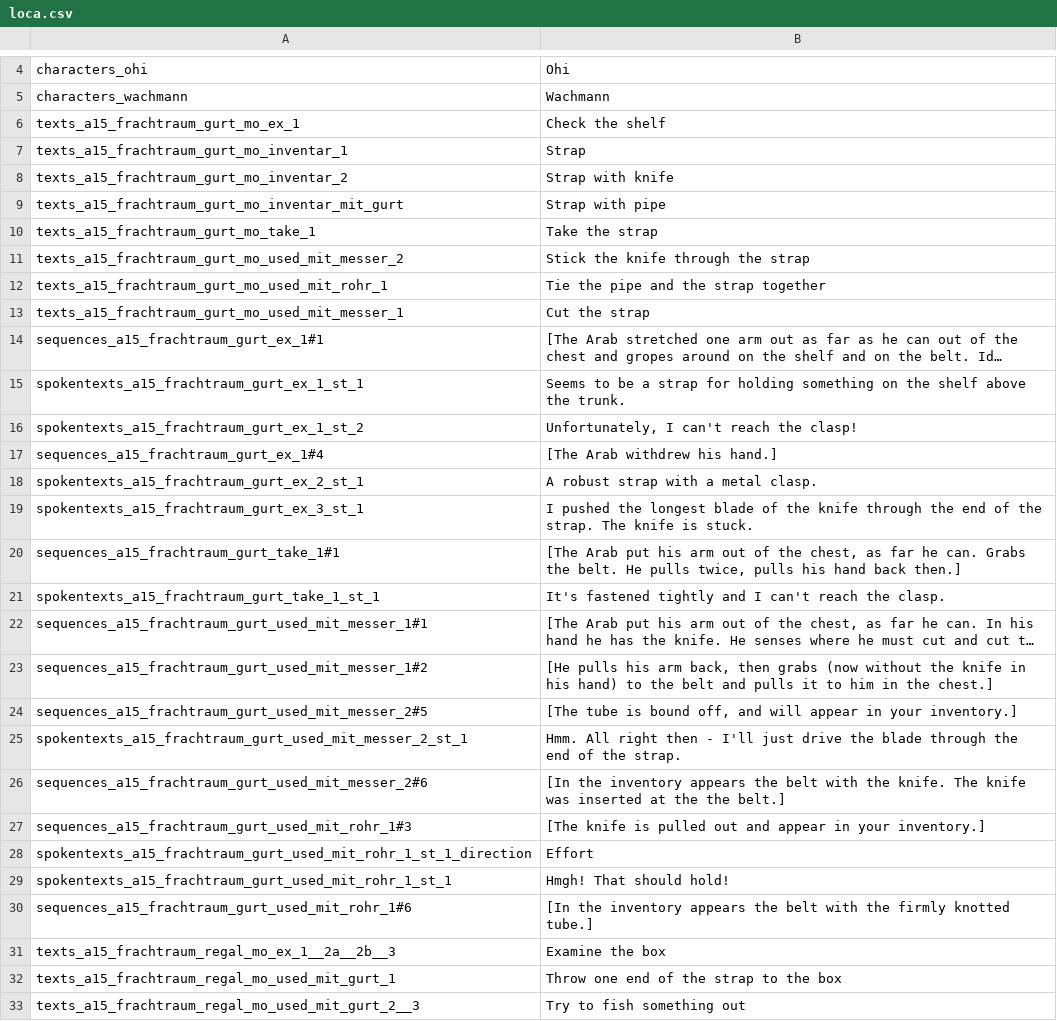
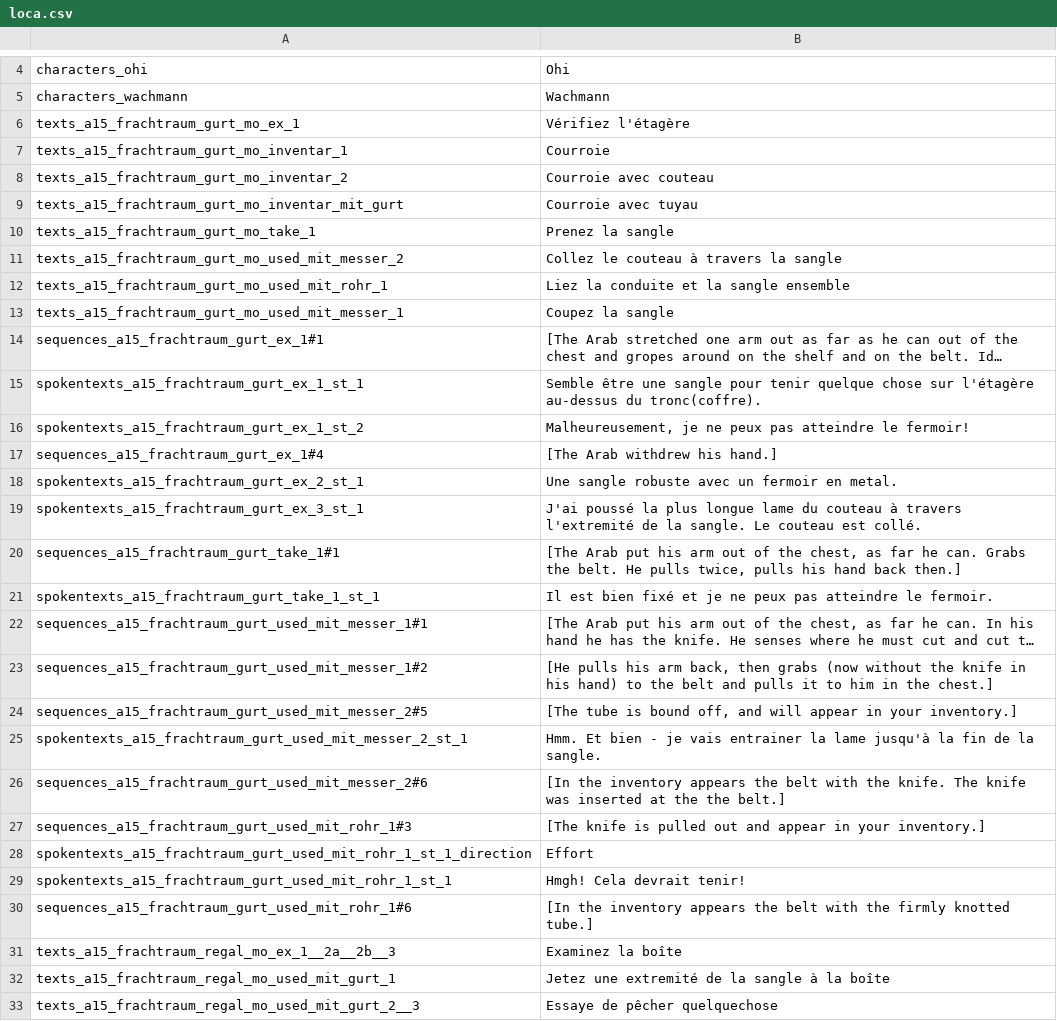
Before and after one commit to Smash15195/Traduction-Francaise-The-Raven---Chapter-2---Ancestry-of-Lies, a CSV file: episode_2/lang/fr/text/abschnitt_15/loca.csv, drawn as a sheet; only a part is shown, gaps mark what is left out; long unchanged cells end in …; the diff covers the shown part only; the diff names each change by its address in the sheet, - before the commit and + after, or states it on an @@ line.

```diff
--- a/episode_2/lang/fr/text/abschnitt_15/loca.csv
+++ b/episode_2/lang/fr/text/abschnitt_15/loca.csv
-B6: Check the shelf
+B6: Vérifiez l'étagère
-B7: Strap
+B7: Courroie
-B8: Strap with knife
+B8: Courroie avec couteau
-B9: Strap with pipe
+B9: Courroie avec tuyau
-B10: Take the strap
+B10: Prenez la sangle
-B11: Stick the knife through the strap
+B11: Collez le couteau à travers la sangle
-B12: Tie the pipe and the strap together
+B12: Liez la conduite et la sangle ensemble
-B13: Cut the strap
+B13: Coupez la sangle
-B15: Seems to be a strap for holding something on the shelf above the trunk.
+B15: Semble être une sangle pour tenir quelque chose sur l'étagère au-dessus du tronc(coffre).
-B16: Unfortunately, I can't reach the clasp!
+B16: Malheureusement, je ne peux pas atteindre le fermoir!
-B18: A robust strap with a metal clasp.
+B18: Une sangle robuste avec un fermoir en metal.
-B19: I pushed the longest blade of the knife through the end of the strap. The knife is stuck.
+B19: J'ai poussé la plus longue lame du couteau à travers l'extremité de la sangle. Le couteau est collé.
-B21: It's fastened tightly and I can't reach the clasp.
+B21: Il est bien fixé et je ne peux pas atteindre le fermoir.
-B25: Hmm. All right then - I'll just drive the blade through the end of the strap.
+B25: Hmm. Et bien - je vais entrainer la lame jusqu'à la fin de la sangle.
-B29: Hmgh! That should hold!
+B29: Hmgh! Cela devrait tenir!
-B31: Examine the box
+B31: Examinez la boîte
-B32: Throw one end of the strap to the box
+B32: Jetez une extremité de la sangle à la boîte
-B33: Try to fish something out
+B33: Essaye de pêcher quelquechose
```
Also changed, not shown: 87 edited cells elsewhere in this file.
